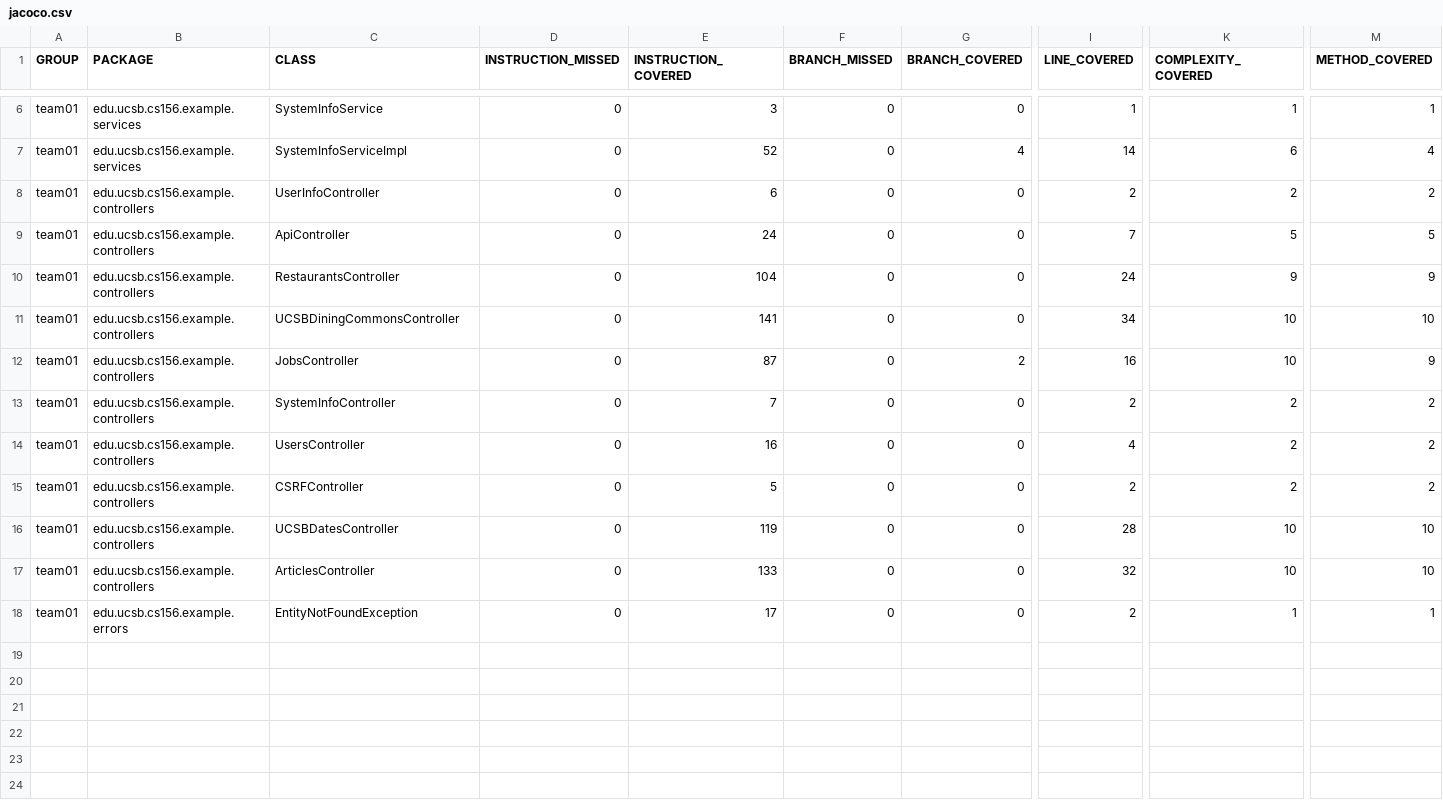
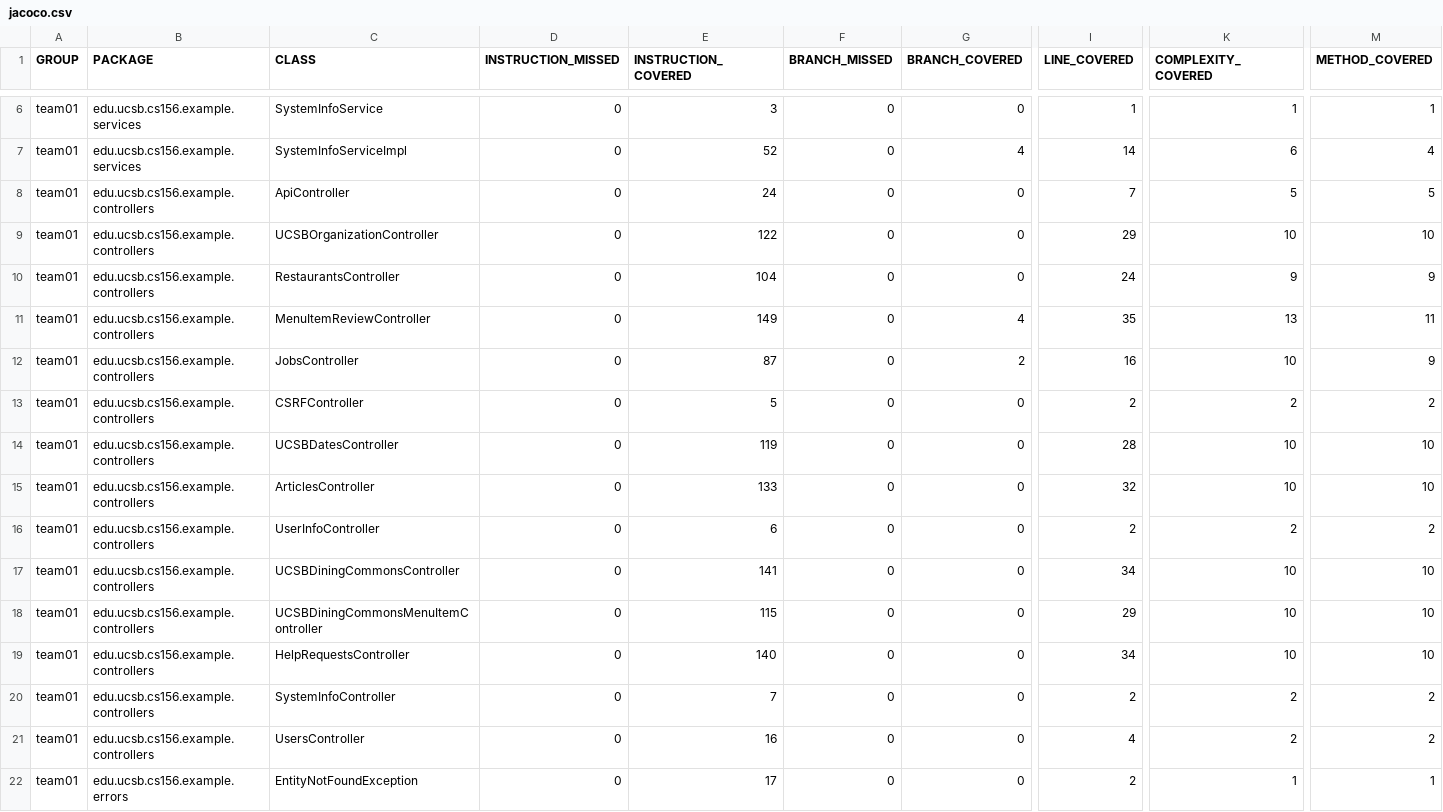
Before and after one commit to ucsb-cs156-f25/team02-f25-13, a CSV file: prs/64/jacoco/jacoco.csv, drawn as a sheet; only a part is shown, gaps mark what is left out; rows hold the shown columns only; the diff names each change by its address in the sheet, - before the commit and + after, or states it on an @@ line.

Commit message:
Deploying to gh-pages from @ ucsb-cs156-f25/team02-f25-13@0985f5cea307deb7293eeb3e75419213c0bfc987 🚀

```diff
--- a/prs/64/jacoco/jacoco.csv
+++ b/prs/64/jacoco/jacoco.csv
+row 9: team01 | edu.ucsb.cs156.example.controllers | UCSBOrganizationController | 0 | 122 | 0 | 0 | 29 | 10 | 10
-C11 (CLASS): UCSBDiningCommonsController
+C11 (CLASS): MenuItemReviewController
-E11 (INSTRUCTION_COVERED): 141
+E11 (INSTRUCTION_COVERED): 149
-G11 (BRANCH_COVERED): 0
+G11 (BRANCH_COVERED): 4
-I11 (LINE_COVERED): 34
+I11 (LINE_COVERED): 35
-K11 (COMPLEXITY_COVERED): 10
+K11 (COMPLEXITY_COVERED): 13
-M11 (METHOD_COVERED): 10
+M11 (METHOD_COVERED): 11
@@ row 8 moved to row 16: team01 @@
+row 17: team01 | edu.ucsb.cs156.example.controllers | UCSBDiningCommonsController | 0 | 141 | 0 | 0 | 34 | 10 | 10
+row 18: team01 | edu.ucsb.cs156.example.controllers | UCSBDiningCommonsMenuItemController | 0 | 115 | 0 | 0 | 29 | 10 | 10
+row 19: team01 | edu.ucsb.cs156.example.controllers | HelpRequestsController | 0 | 140 | 0 | 0 | 34 | 10 | 10
@@ row 13 moved to row 20: team01 @@
@@ row 14 moved to row 21: team01 @@
```
Also changed, not shown: 13 other files.
